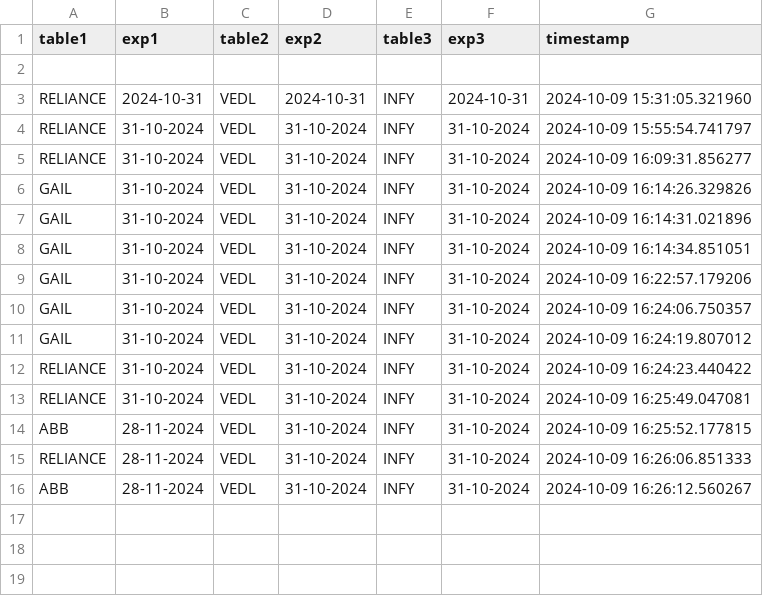
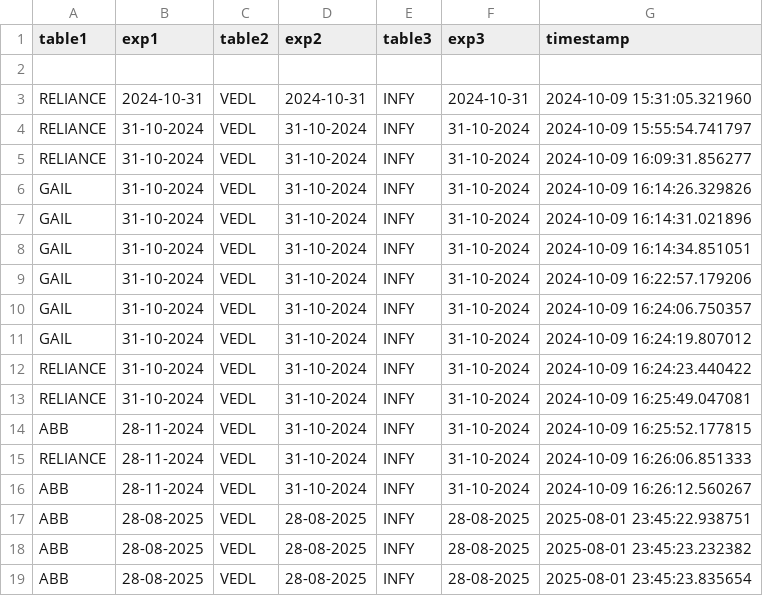
Before and after one commit to harshvardhan-ranvir-singh/live-data, a CSV file: history.csv, drawn as a sheet.

```diff
--- a/history.csv
+++ b/history.csv
@@ -16 +16,4 @@ RELIANCE,28-11-2024,VEDL,31-10-2024,INFY,31-10-2024,2024-10-09 16:26:06.851333
 ABB,28-11-2024,VEDL,31-10-2024,INFY,31-10-2024,2024-10-09 16:26:12.560267
+ABB,28-08-2025,VEDL,28-08-2025,INFY,28-08-2025,2025-08-01 23:45:22.938751
+ABB,28-08-2025,VEDL,28-08-2025,INFY,28-08-2025,2025-08-01 23:45:23.232382
+ABB,28-08-2025,VEDL,28-08-2025,INFY,28-08-2025,2025-08-01 23:45:23.835654
```
Also changed, not shown: 2 other files.
